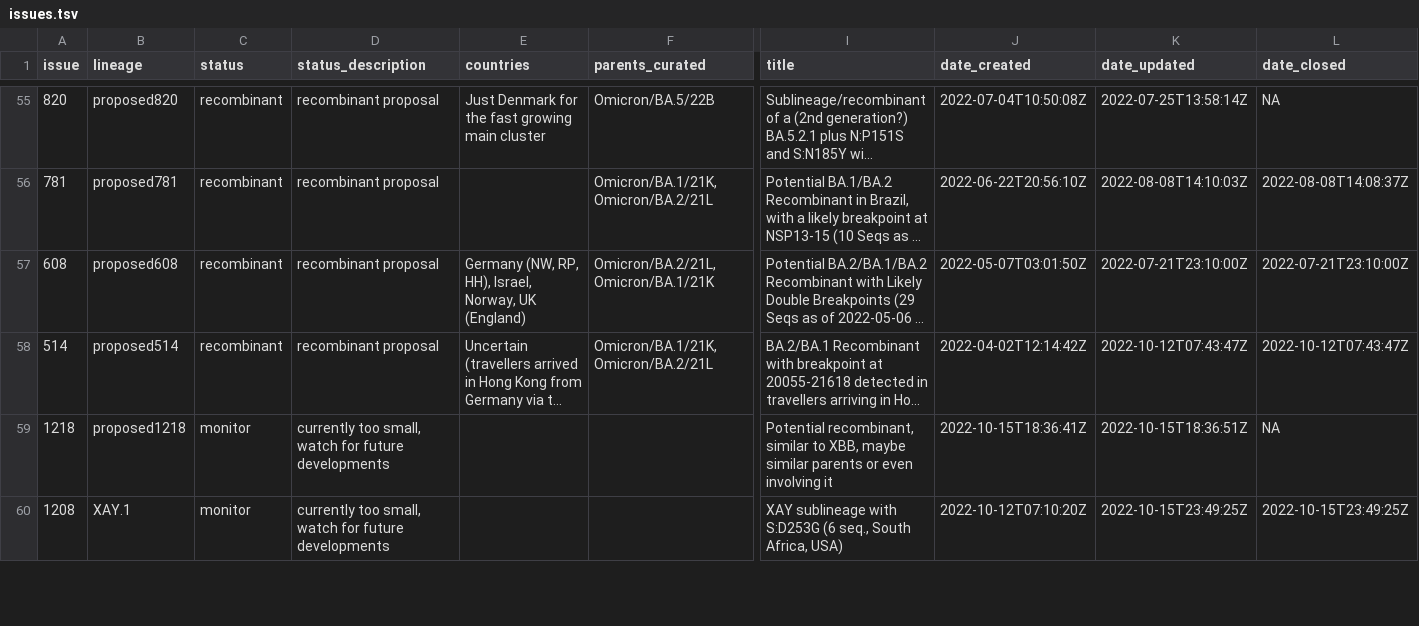
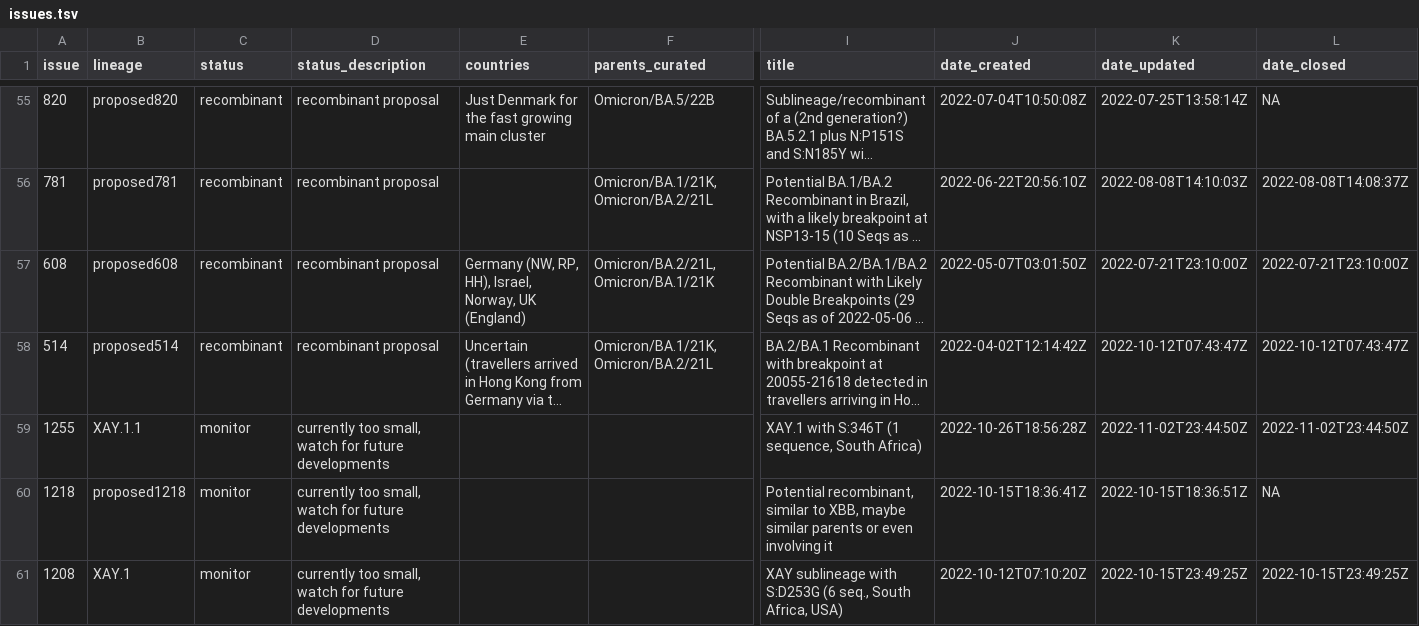
Before and after one commit to ktmeaton/ncov-recombinant, a TSV file: resources/issues.tsv, drawn as a sheet; only a part is shown, gaps mark what is left out; long unchanged cells end in …; rows hold the shown columns only; the diff names each change by its address in the sheet, - before the commit and + after, or states it on an @@ line.

Commit message:
resources: update issues

```diff
--- a/resources/issues.tsv
+++ b/resources/issues.tsv
+row 59: 1255 | XAY.1.1 | monitor | currently too small, watch for future developments |  |  | XAY.1 with S:346T (1 sequence, South Africa) | 2022-10-26T18:56:28Z | 2022-11-02T23:44:50Z | 2022-11-02T23:44:50Z
```
Also changed, not shown: resources/issue_to_lineage.tsv, 1 other file.
